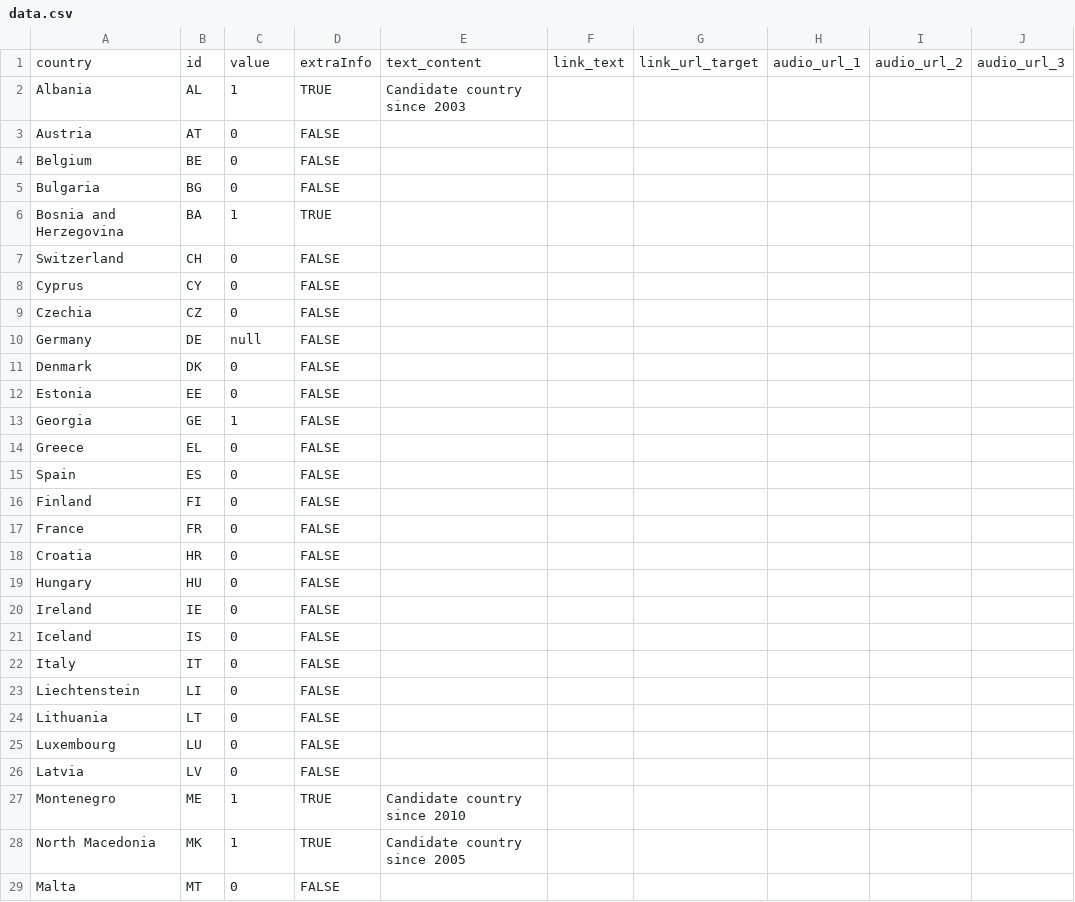
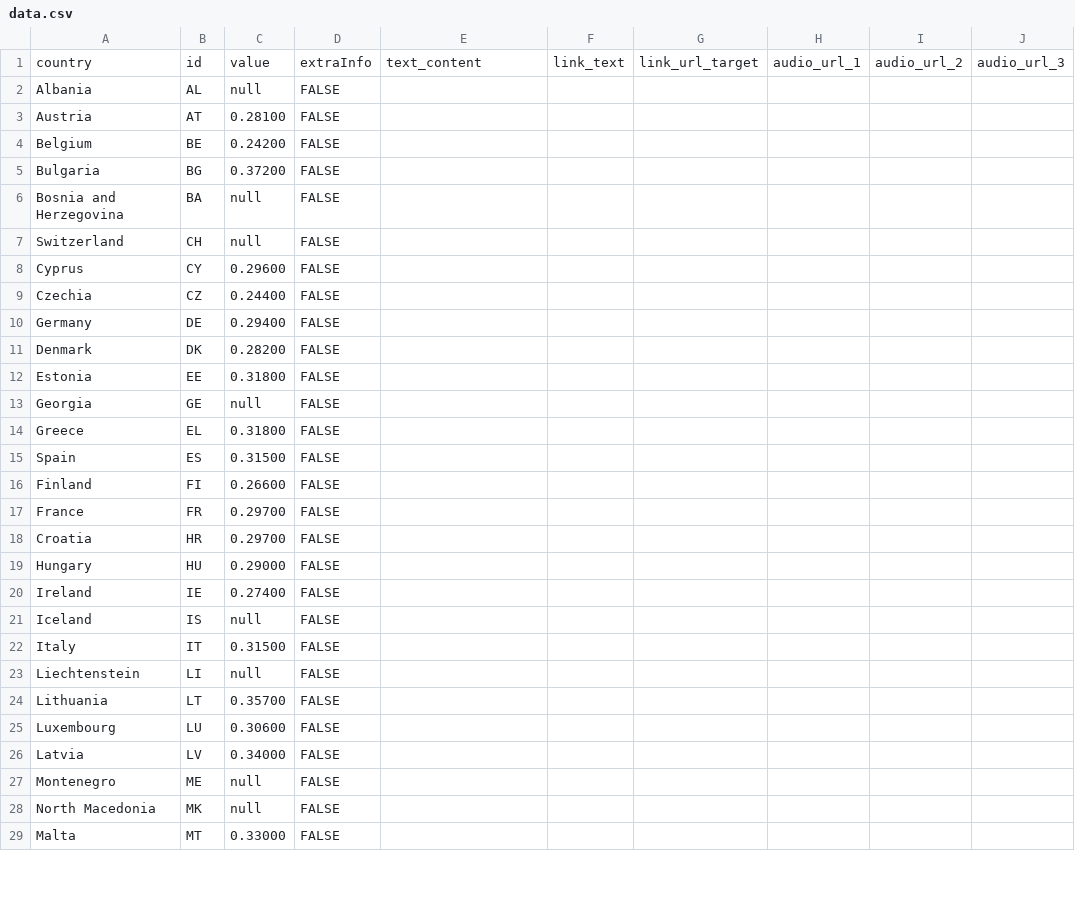
Before and after one commit to EuranetPlus/map-gini-index, a CSV file: static/data/thematic/data.csv, drawn as a sheet; only a part is shown; the diff covers the shown part only; the diff names each change by its address in the sheet, - before the commit and + after, or states it on an @@ line.

Commit message:
Update data.csv

```diff
--- a/static/data/thematic/data.csv
+++ b/static/data/thematic/data.csv
-C2: 1
+C2: null
-D2: TRUE
+D2: FALSE
-E2: Candidate country since 2003
+E2: (empty)
-C3: 0
+C3: 0.28100
-C4: 0
+C4: 0.24200
-C5: 0
+C5: 0.37200
-C6: 1
+C6: null
-D6: TRUE
+D6: FALSE
-C7: 0
+C7: null
-C8: 0
+C8: 0.29600
-C9: 0
+C9: 0.24400
-C10: null
+C10: 0.29400
-C11: 0
+C11: 0.28200
-C12: 0
+C12: 0.31800
-C13: 1
+C13: null
-C14: 0
+C14: 0.31800
-C15: 0
+C15: 0.31500
-C16: 0
+C16: 0.26600
-C17:C18: 0
+C17:C18: 0.29700
-C19: 0
+C19: 0.29000
-C20: 0
+C20: 0.27400
-C21: 0
+C21: null
-C22: 0
+C22: 0.31500
-C23: 0
+C23: null
-C24: 0
+C24: 0.35700
-C25: 0
+C25: 0.30600
-C26: 0
+C26: 0.34000
-C27:C28: 1
+C27:C28: null
-D27:D28: TRUE
+D27:D28: FALSE
-E27: Candidate country since 2010
+E27: (empty)
-E28: Candidate country since 2005
+E28: (empty)
-C29: 0
+C29: 0.33000
```
Also changed, not shown: 16 edited cells elsewhere in this file.
